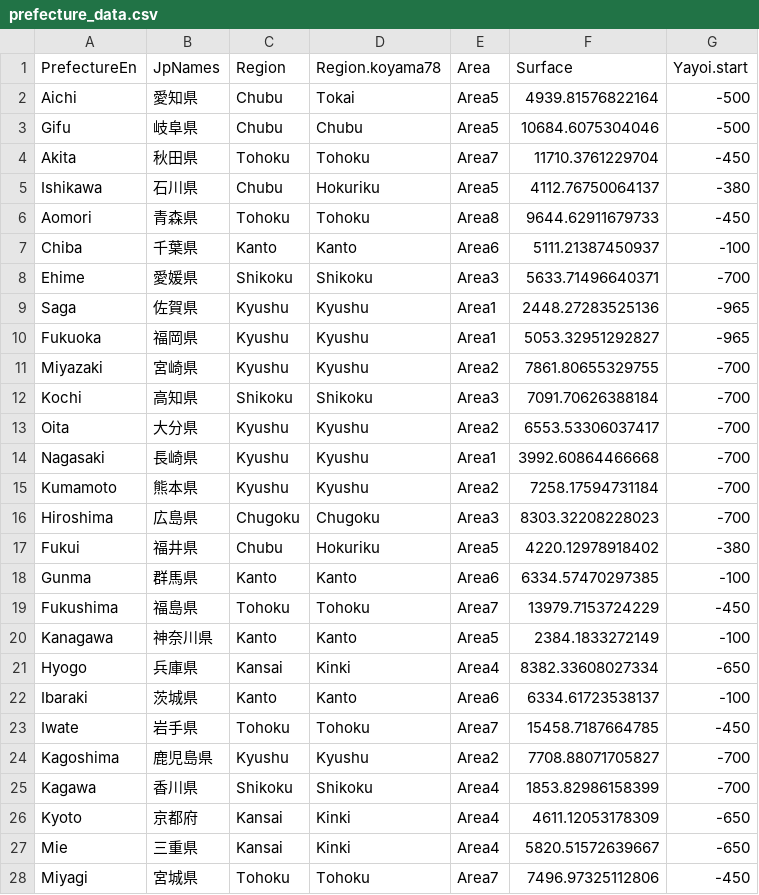
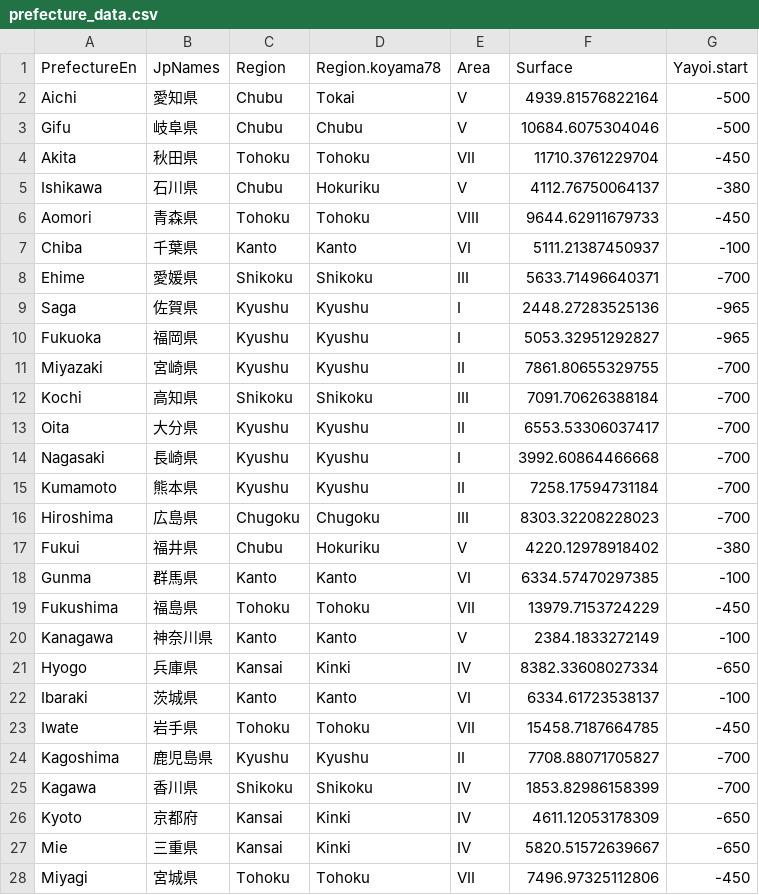
Before and after one commit to ercrema/yayoi_demo, a CSV file: data/prefecture_data.csv, drawn as a sheet; only a part is shown; the diff covers the shown part only.

Commit message:
Updated prefecture_data.csv to include all lookup info

```diff
--- a/data/prefecture_data.csv
+++ b/data/prefecture_data.csv
@@ -2,27 +2,27 @@ PrefectureEn,JpNames,Region,Region.koyama78,Area,Surface,Yayoi.start
-Aichi,愛知県,Chubu,Tokai,Area5,4939.81576822164,-500
-Gifu,岐阜県,Chubu,Chubu,Area5,10684.6075304046,-500
-Akita,秋田県,Tohoku,Tohoku,Area7,11710.3761229704,-450
-Ishikawa,石川県,Chubu,Hokuriku,Area5,4112.76750064137,-380
-Aomori,青森県,Tohoku,Tohoku,Area8,9644.62911679733,-450
-Chiba,千葉県,Kanto,Kanto,Area6,5111.21387450937,-100
-Ehime,愛媛県,Shikoku,Shikoku,Area3,5633.71496640371,-700
-Saga,佐賀県,Kyushu,Kyushu,Area1,2448.27283525136,-965
-Fukuoka,福岡県,Kyushu,Kyushu,Area1,5053.32951292827,-965
-Miyazaki,宮崎県,Kyushu,Kyushu,Area2,7861.80655329755,-700
-Kochi,高知県,Shikoku,Shikoku,Area3,7091.70626388184,-700
-Oita,大分県,Kyushu,Kyushu,Area2,6553.53306037417,-700
-Nagasaki,長崎県,Kyushu,Kyushu,Area1,3992.60864466668,-700
-Kumamoto,熊本県,Kyushu,Kyushu,Area2,7258.17594731184,-700
-Hiroshima,広島県,Chugoku,Chugoku,Area3,8303.32208228023,-700
-Fukui,福井県,Chubu,Hokuriku,Area5,4220.12978918402,-380
-Gunma,群馬県,Kanto,Kanto,Area6,6334.57470297385,-100
-Fukushima,福島県,Tohoku,Tohoku,Area7,13979.7153724229,-450
-Kanagawa,神奈川県,Kanto,Kanto,Area5,2384.1833272149,-100
-Hyogo,兵庫県,Kansai,Kinki,Area4,8382.33608027334,-650
-Ibaraki,茨城県,Kanto,Kanto,Area6,6334.61723538137,-100
-Iwate,岩手県,Tohoku,Tohoku,Area7,15458.7187664785,-450
-Kagoshima,鹿児島県,Kyushu,Kyushu,Area2,7708.88071705827,-700
-Kagawa,香川県,Shikoku,Shikoku,Area4,1853.82986158399,-700
-Kyoto,京都府,Kansai,Kinki,Area4,4611.12053178309,-650
-Mie,三重県,Kansai,Kinki,Area4,5820.51572639667,-650
-Miyagi,宮城県,Tohoku,Tohoku,Area7,7496.97325112806,-450
+"Aichi","愛知県","Chubu","Tokai","V",4939.81576822164,-500
+"Gifu","岐阜県","Chubu","Chubu","V",10684.6075304046,-500
+"Akita","秋田県","Tohoku","Tohoku","VII",11710.3761229704,-450
+"Ishikawa","石川県","Chubu","Hokuriku","V",4112.76750064137,-380
+"Aomori","青森県","Tohoku","Tohoku","VIII",9644.62911679733,-450
+"Chiba","千葉県","Kanto","Kanto","VI",5111.21387450937,-100
+"Ehime","愛媛県","Shikoku","Shikoku","III",5633.71496640371,-700
+"Saga","佐賀県","Kyushu","Kyushu","I",2448.27283525136,-965
+"Fukuoka","福岡県","Kyushu","Kyushu","I",5053.32951292827,-965
+"Miyazaki","宮崎県","Kyushu","Kyushu","II",7861.80655329755,-700
+"Kochi","高知県","Shikoku","Shikoku","III",7091.70626388184,-700
+"Oita","大分県","Kyushu","Kyushu","II",6553.53306037417,-700
+"Nagasaki","長崎県","Kyushu","Kyushu","I",3992.60864466668,-700
+"Kumamoto","熊本県","Kyushu","Kyushu","II",7258.17594731184,-700
+"Hiroshima","広島県","Chugoku","Chugoku","III",8303.32208228023,-700
+"Fukui","福井県","Chubu","Hokuriku","V",4220.12978918402,-380
+"Gunma","群馬県","Kanto","Kanto","VI",6334.57470297385,-100
+"Fukushima","福島県","Tohoku","Tohoku","VII",13979.7153724229,-450
+"Kanagawa","神奈川県","Kanto","Kanto","V",2384.1833272149,-100
+"Hyogo","兵庫県","Kansai","Kinki","IV",8382.33608027334,-650
+"Ibaraki","茨城県","Kanto","Kanto","VI",6334.61723538137,-100
+"Iwate","岩手県","Tohoku","Tohoku","VII",15458.7187664785,-450
+"Kagoshima","鹿児島県","Kyushu","Kyushu","II",7708.88071705827,-700
+"Kagawa","香川県","Shikoku","Shikoku","IV",1853.82986158399,-700
+"Kyoto","京都府","Kansai","Kinki","IV",4611.12053178309,-650
+"Mie","三重県","Kansai","Kinki","IV",5820.51572639667,-650
+"Miyagi","宮城県","Tohoku","Tohoku","VII",7496.97325112806,-450
```
Also changed, not shown: 18 edited cells elsewhere in this file.
